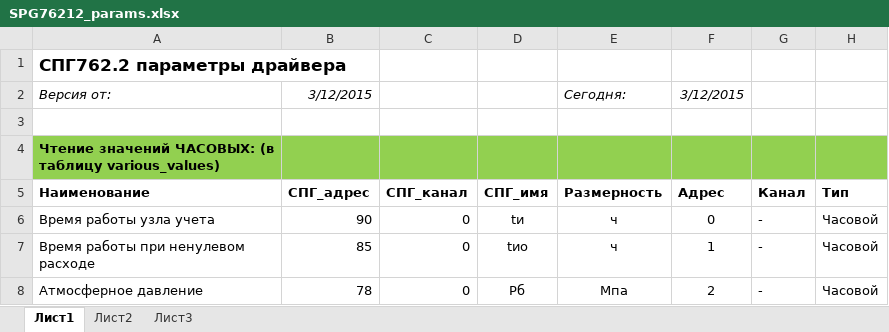
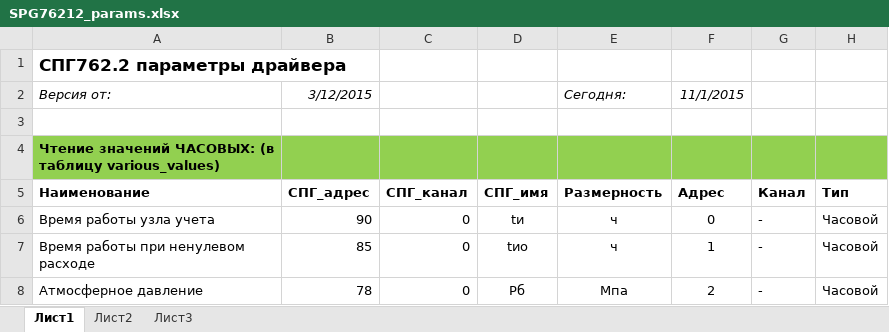
Before and after one commit to Prizmer/ps, an Excel workbook: Docs/SPG76212_params.xlsx, sheet Лист1, drawn as a sheet; only a part is shown; values as stored, in another font and other column widths than the file's, no borders; charts and pictures not drawn; the diff covers the shown part only; the diff names each change by its address in the sheet, - before the commit and + after, or states it on an @@ line.

```diff
--- a/Docs/SPG76212_params.xlsx (sheet Лист1)
+++ b/Docs/SPG76212_params.xlsx (sheet Лист1)
-F2: 3/12/2015
+F2: 11/1/2015
```
Also changed, not shown: 6 added rows and 25 edited cells elsewhere in this sheet, 5 other files.
